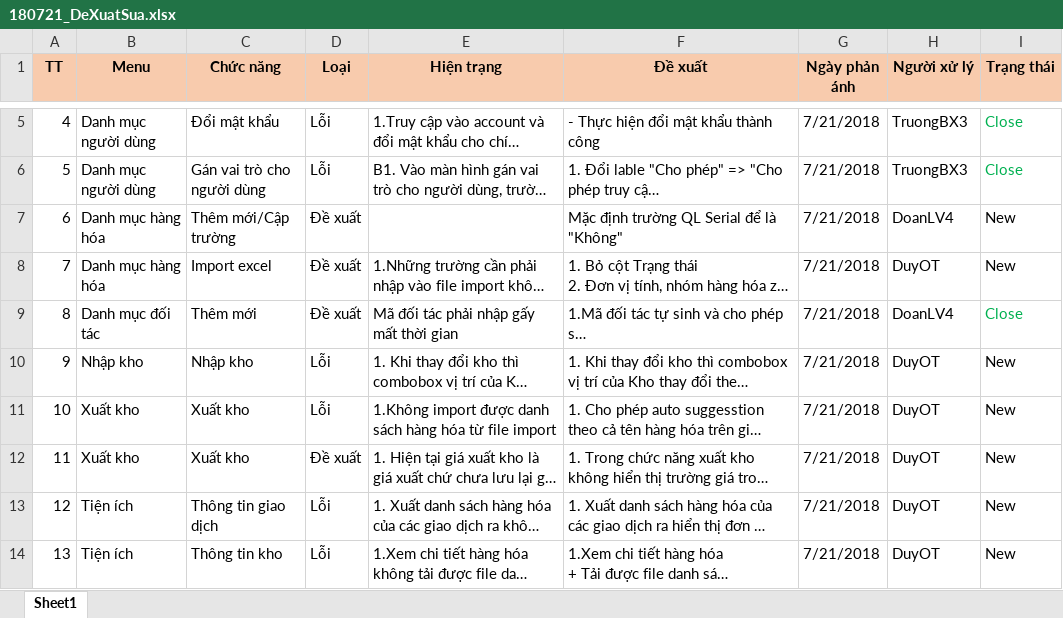
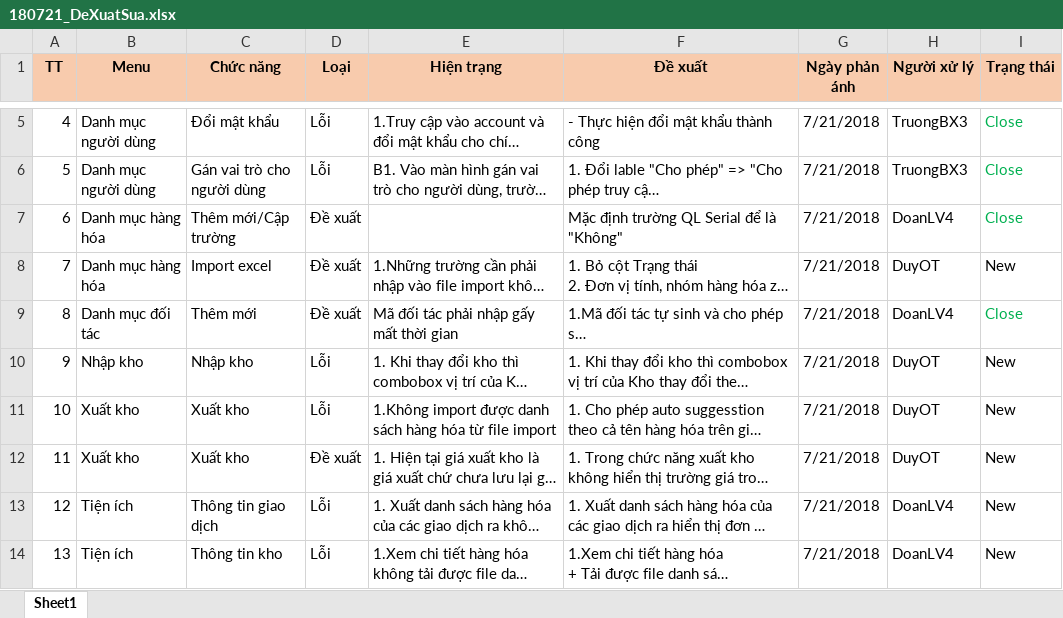
Before and after one commit to duyot/WMS, an Excel workbook: Document/4.Test/180721_DeXuatSua.xlsx, sheet Sheet1, drawn as a sheet; only a part is shown, gaps mark what is left out; long unchanged cells end in …; values as stored, in another font and other column widths than the file's, no borders; the diff names each change by its address in the sheet, - before the commit and + after, or states it on an @@ line.

```diff
--- a/Document/4.Test/180721_DeXuatSua.xlsx (sheet Sheet1)
+++ b/Document/4.Test/180721_DeXuatSua.xlsx (sheet Sheet1)
-I7 (Trạng thái): New
+I7 (Trạng thái): Close
-I7 text colour: black
+I7 text colour: #00B050
-H13:H14 (Người xử lý): DuyOT
+H13:H14 (Người xử lý): DoanLV4
```
Also changed, not shown: 1 other file.
